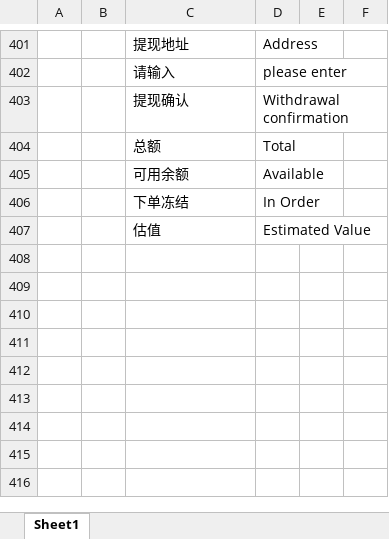
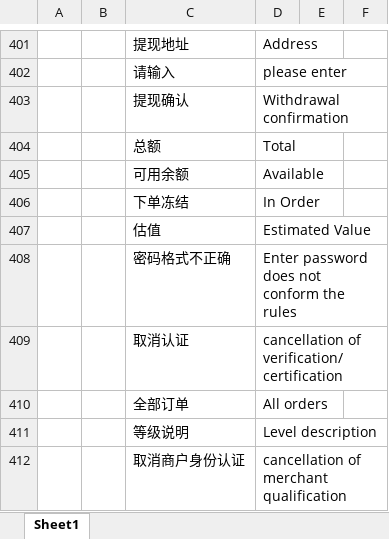
Before and after one commit to Azzan-2018/python_project, an Excel workbook: 词条集合.xlsx, sheet Sheet1, drawn as a sheet; only a part is shown, gaps mark what is left out; values as stored, in another font and other column widths than the file's, no borders; the diff covers the shown part only; the diff names each change by its address in the sheet, - before the commit and + after, or states it on an @@ line.

```diff
--- a/词条集合.xlsx (sheet Sheet1)
+++ b/词条集合.xlsx (sheet Sheet1)
+row 408:  |  | 密码格式不正确 | Enter password does not conform the rules
+row 409:  |  | 取消认证 | cancellation of verification/certification
+row 410:  |  | 全部订单 | All orders
+row 411:  |  | 等级说明 | Level description
+row 412:  |  | 取消商户身份认证 | cancellation of merchant qualification
```
Also changed, not shown: 274 added rows and 1 edited cell elsewhere in this sheet, 12 other files.
